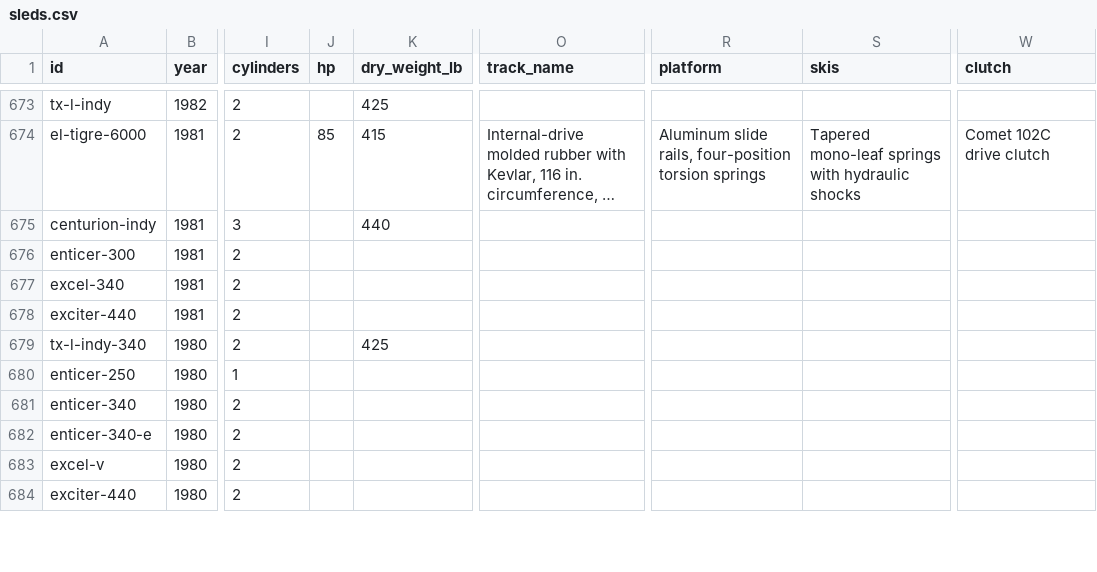
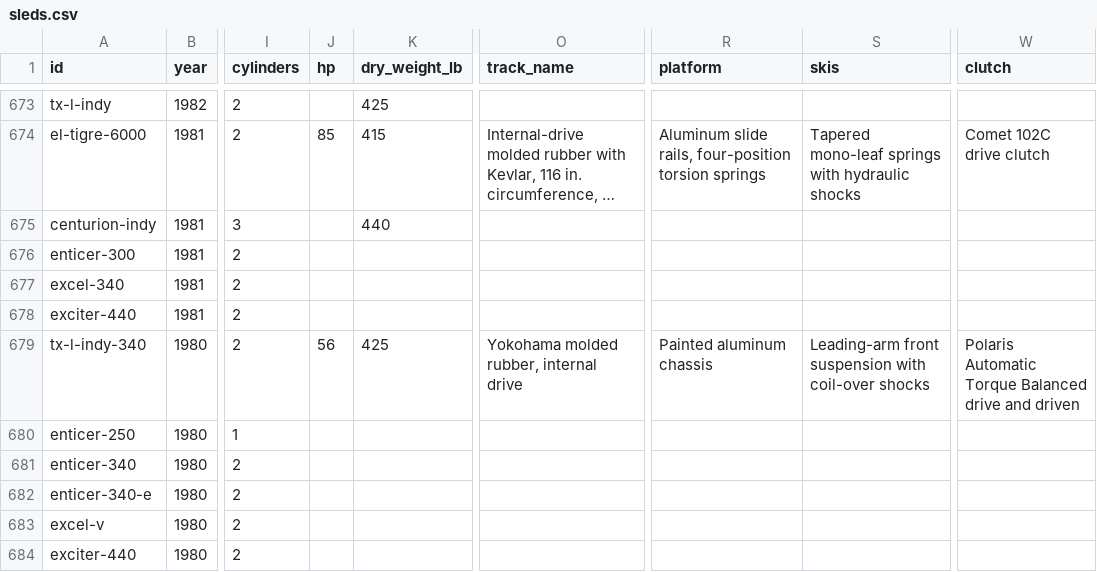
Before and after one commit to JonesT1986/SledSpecs, a CSV file: data/sleds.csv, drawn as a sheet; only a part is shown, gaps mark what is left out; long unchanged cells end in …; the diff names each change by its address in the sheet, - before the commit and + after, or states it on an @@ line.

```diff
--- a/data/sleds.csv
+++ b/data/sleds.csv
-J679 (hp): (empty)
+J679 (hp): 56
-O679 (track_name): (empty)
+O679 (track_name): Yokohama molded rubber, internal drive
-R679 (platform): (empty)
+R679 (platform): Painted aluminum chassis
-S679 (skis): (empty)
+S679 (skis): Leading-arm front suspension with coil-over shocks
-W679 (clutch): (empty)
+W679 (clutch): Polaris Automatic Torque Balanced drive and driven
```
